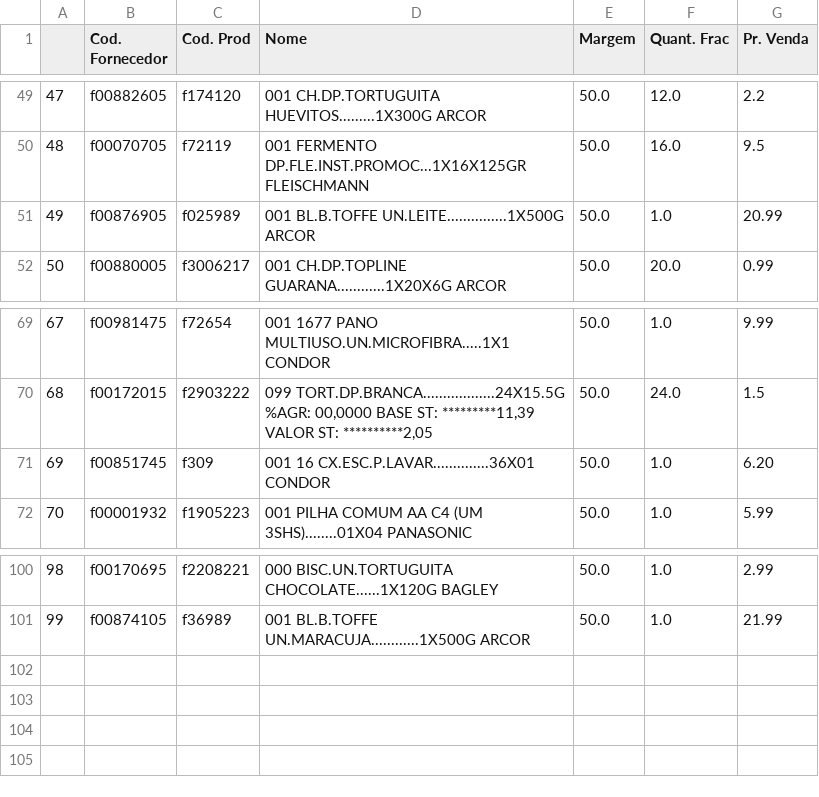
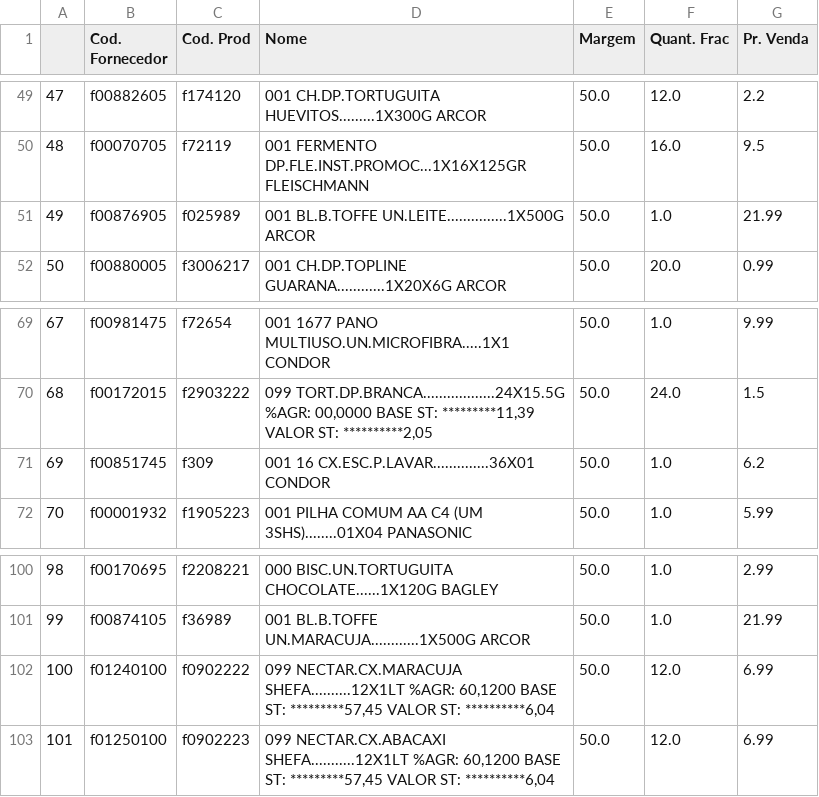
Before and after one commit to I3run01/PY-Auto-Preco-V2, a CSV file: Arrojito BD.csv, drawn as a sheet; only a part is shown, gaps mark what is left out.

```diff
--- a/Arrojito BD.csv
+++ b/Arrojito BD.csv
@@ -50,3 +50,3 @@
 48,f00070705,f72119,001 FERMENTO DP.FLE.INST.PROMOC...1X16X125GR FLEISCHMANN,50.0,16.0,9.5
-49,f00876905,f025989,001 BL.B.TOFFE UN.LEITE...............1X500G ARCOR,50.0,1.0,20.99
+49,f00876905,f025989,001 BL.B.TOFFE UN.LEITE...............1X500G ARCOR,50.0,1.0,21.99
 50,f00880005,f3006217,001 CH.DP.TOPLINE GUARANA............1X20X6G ARCOR,50.0,20.0,0.99
@@ -70,3 +70,3 @@
 68,f00172015,f2903222,"099 TORT.DP.BRANCA..................24X15.5G %AGR:  00,0000 BASE ST: *********11,39 VALOR ST: **********2,05",50.0,24.0,1.5
-69,f00851745,f309,001 16    CX.ESC.P.LAVAR..............36X01  CONDOR,50.0,1.0,6.20
+69,f00851745,f309,001 16    CX.ESC.P.LAVAR..............36X01  CONDOR,50.0,1.0,6.2
 70,f00001932,f1905223,001 PILHA COMUM AA C4 (UM 3SHS)........01X04 PANASONIC,50.0,1.0,5.99
@@ -101 +101,3 @@
 99,f00874105,f36989,001 BL.B.TOFFE UN.MARACUJA............1X500G ARCOR,50.0,1.0,21.99
+100,f01240100,f0902222,"099 NECTAR.CX.MARACUJA SHEFA..........12X1LT %AGR:  60,1200 BASE ST: *********57,45 VALOR ST: **********6,04",50.0,12.0,6.99
+101,f01250100,f0902223,"099 NECTAR.CX.ABACAXI SHEFA...........12X1LT %AGR:  60,1200 BASE ST: *********57,45 VALOR ST: **********6,04",50.0,12.0,6.99
```
